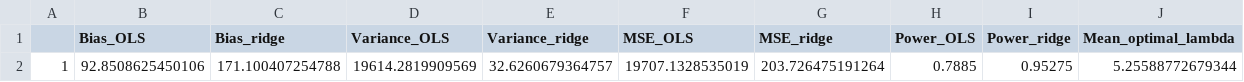
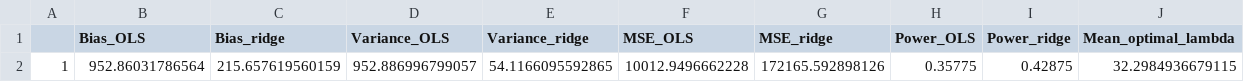
Before and after one commit to BartosZimonczyk/Statistical-Learning, a CSV file: raport2/r2_task1/r2result_task1_k20.csv, drawn as a sheet.

```diff
--- a/raport2/r2_task1/r2result_task1_k20.csv
+++ b/raport2/r2_task1/r2result_task1_k20.csv
@@ -1,2 +1,2 @@
 "","Bias_OLS","Bias_ridge","Variance_OLS","Variance_ridge","MSE_OLS","MSE_ridge","Power_OLS","Power_ridge","Mean_optimal_lambda"
-"1",92.8508625450106,171.100407254788,19614.2819909569,32.6260679364757,19707.1328535019,203.726475191264,0.7885,0.95275,5.25588772679344
+"1",952.86031786564,215.657619560159,952.886996799057,54.1166095592865,10012.9496662228,172165.592898126,0.35775,0.42875,32.2984936679115
```
Also changed, not shown: raport2/r2_task1/r2result_task1_k100.csv, raport2/r2_task1/r2result_task1_k200.csv, 4 other files.
